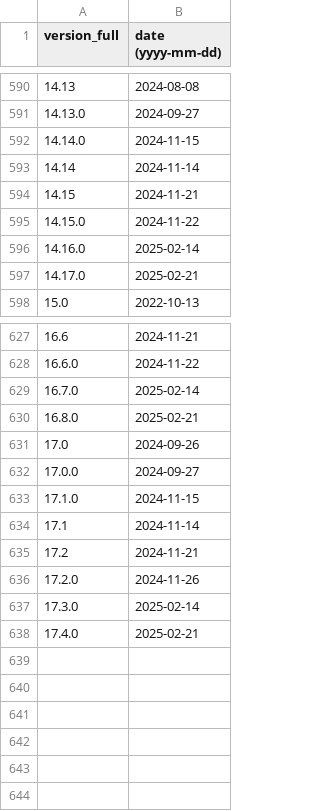
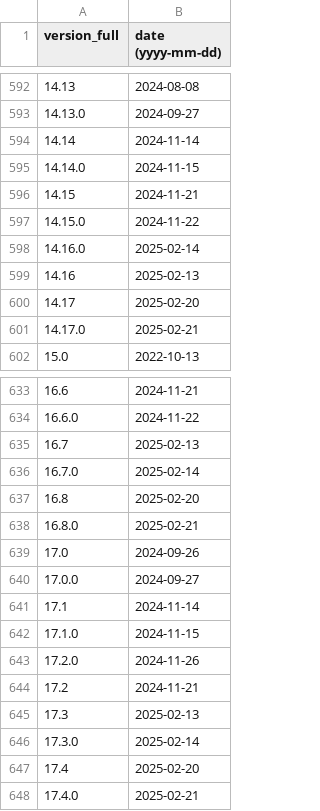
Before and after one commit to maaaaz/third-parties-version-history, a CSV file: PostgreSQL/postgres.csv, drawn as a sheet; only a part is shown, gaps mark what is left out; the diff covers the shown part only.

```diff
--- a/PostgreSQL/postgres.csv
+++ b/PostgreSQL/postgres.csv
@@ -591,4 +593,4 @@
 "14.13.0";"2024-09-27"
+"14.14";"2024-11-14"
 "14.14.0";"2024-11-15"
-"14.14";"2024-11-14"
 "14.15";"2024-11-21"
@@ -596,2 +598,4 @@
 "14.16.0";"2025-02-14"
+"14.16";"2025-02-13"
+"14.17";"2025-02-20"
 "14.17.0";"2025-02-21"
@@ -628,3 +634,5 @@
 "16.6.0";"2024-11-22"
+"16.7";"2025-02-13"
 "16.7.0";"2025-02-14"
+"16.8";"2025-02-20"
 "16.8.0";"2025-02-21"
@@ -632,7 +640,9 @@
 "17.0.0";"2024-09-27"
+"17.1";"2024-11-14"
 "17.1.0";"2024-11-15"
-"17.1";"2024-11-14"
+"17.2.0";"2024-11-26"
 "17.2";"2024-11-21"
-"17.2.0";"2024-11-26"
+"17.3";"2025-02-13"
 "17.3.0";"2025-02-14"
+"17.4";"2025-02-20"
 "17.4.0";"2025-02-21"
```
Also changed, not shown: 4 added rows and 3 moved rows elsewhere in this file, Adobe Reader/reader.csv, Drupal/drupal.csv, 2 other files.
